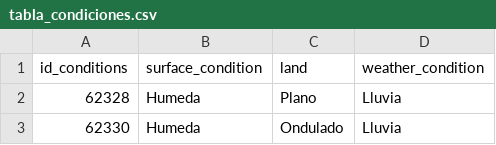
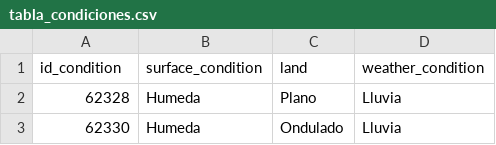
Before and after one commit to juan-Riapira/project-accidents, a CSV file: src/data/tabla_condiciones.csv, drawn as a sheet; only a part is shown.

```diff
--- a/src/data/tabla_condiciones.csv
+++ b/src/data/tabla_condiciones.csv
@@ -1,2 +1,2 @@
-id_conditions ,surface_condition,land ,weather_condition
+id_condition,surface_condition,land,weather_condition
 62328,Humeda,Plano,Lluvia
```
Also changed, not shown: src/data/Class_of_accident.csv, src/data/date_accident.csv, 9 other files.
